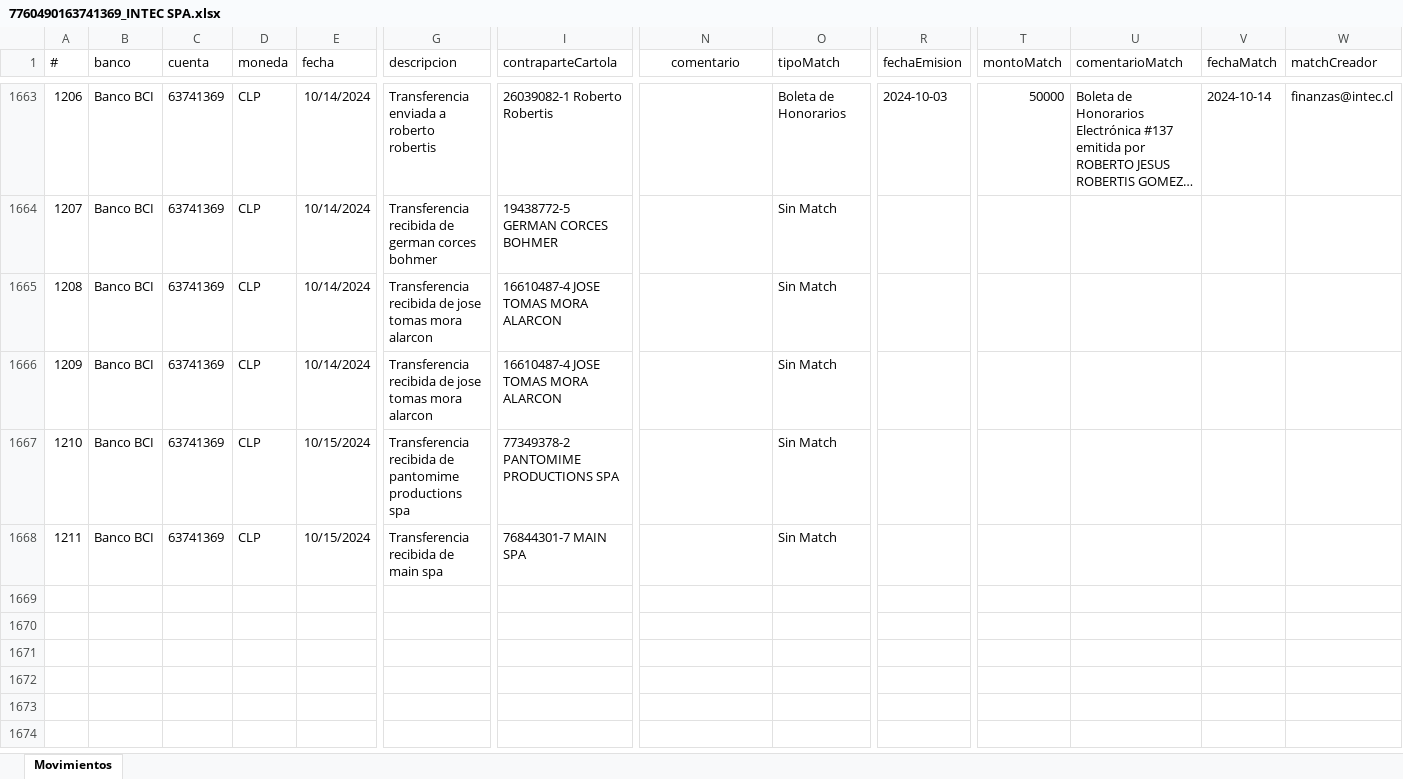
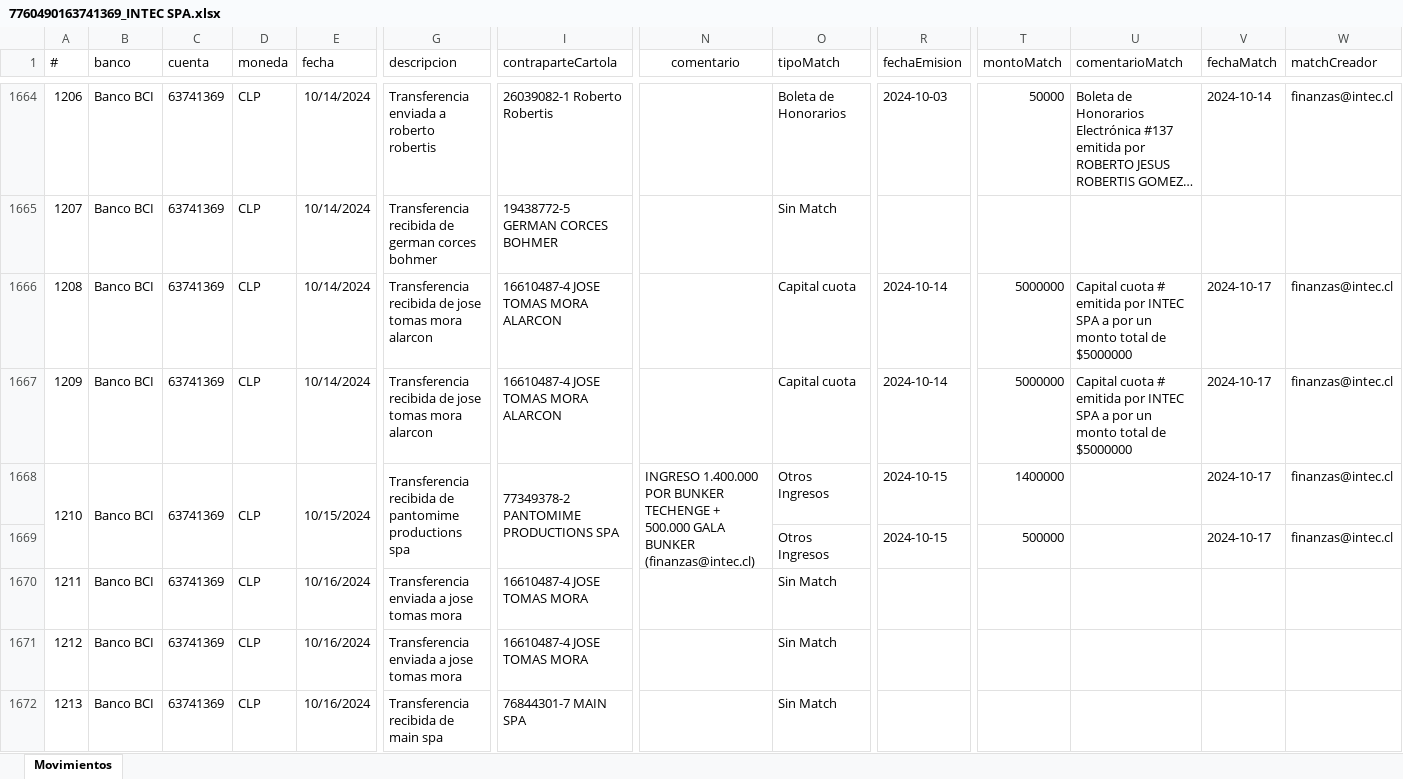
Before and after one commit to Cihoto/Enix, an Excel workbook: BS_FILES/bank_movements/7760490163741369_INTEC SPA.xlsx, sheet Movimientos, drawn as a sheet; only a part is shown, gaps mark what is left out; long unchanged cells end in …; values as stored, in another font and other column widths than the file's, no borders; addresses are those after the commit; rows hold the shown columns only; the diff covers the shown part only; the diff names each change by its address in the sheet, - before the commit and + after, or states it on an @@ line.

```diff
--- a/BS_FILES/bank_movements/7760490163741369_INTEC SPA.xlsx (sheet Movimientos)
+++ b/BS_FILES/bank_movements/7760490163741369_INTEC SPA.xlsx (sheet Movimientos)
-O1666:O1667 (tipoMatch): Sin Match
+O1666:O1667 (tipoMatch): Capital cuota
-R1666:R1667 (fechaEmision): (empty)
+R1666:R1667 (fechaEmision): 2024-10-14
-T1666:T1667 (montoMatch): (empty)
+T1666:T1667 (montoMatch): 5000000
-U1666:U1667 (comentarioMatch): (empty)
+U1666:U1667 (comentarioMatch): Capital cuota # emitida por INTEC SPA a por un monto total de $5000000
-V1666:V1668 (fechaMatch): (empty)
+V1666:V1668 (fechaMatch): 2024-10-17
-W1666:W1668 (matchCreador): (empty)
+W1666:W1668 (matchCreador): finanzas@intec.cl
+A1668:A1669 merged
+B1668:B1669 merged
+C1668:C1669 merged
+D1668:D1669 merged
+E1668:E1669 merged
+G1668:G1669 merged
+I1668:I1669 merged
-N1668 (comentario): (empty)
+N1668 (comentario): INGRESO 1.400.000 POR BUNKER TECHENGE + 500.000 GALA BUNKER (finanzas@intec.cl)
+N1668:N1669 merged
-O1668 (tipoMatch): Sin Match
+O1668 (tipoMatch): Otros Ingresos
-R1668 (fechaEmision): (empty)
+R1668 (fechaEmision): 2024-10-15
-T1668 (montoMatch): (empty)
+T1668 (montoMatch): 1400000
+row 1669:  |  |  |  |  |  |  |  | Otros Ingresos | 2024-10-15 | 500000 |  | 2024-10-17 | finanzas@intec.cl
+row 1670: 1211 | Banco BCI | 63741369 | CLP | 10/16/2024 | Transferencia enviada a jose tomas mora | 16610487-4 JOSE TOMAS MORA |  | Sin Match
+row 1671: 1212 | Banco BCI | 63741369 | CLP | 10/16/2024 | Transferencia enviada a jose tomas mora | 16610487-4 JOSE TOMAS MORA |  | Sin Match
@@ column A (#) renumbered in row 1672 @@
-E1672 (fecha): 10/15/2024
+E1672 (fecha): 10/16/2024
```
Also changed, not shown: 13 added rows, 37 edited cells and merged cells elsewhere in this sheet, BS_FILES/tributarie_documents/77604901_INTEC SPA.xlsx, 4 other files.
